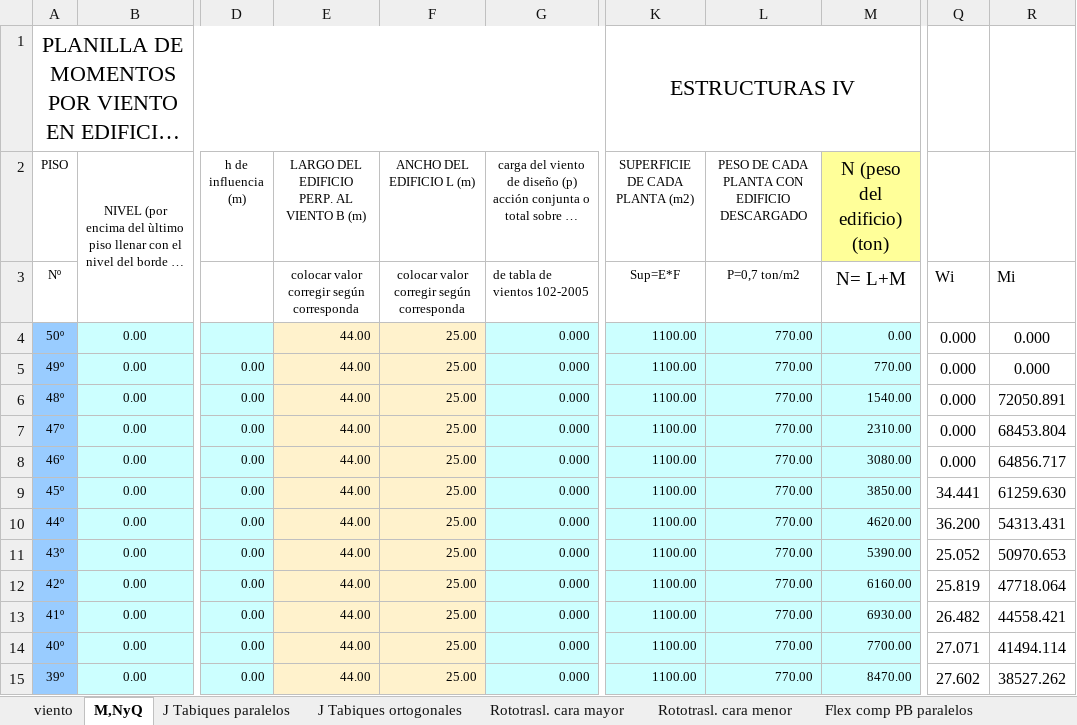
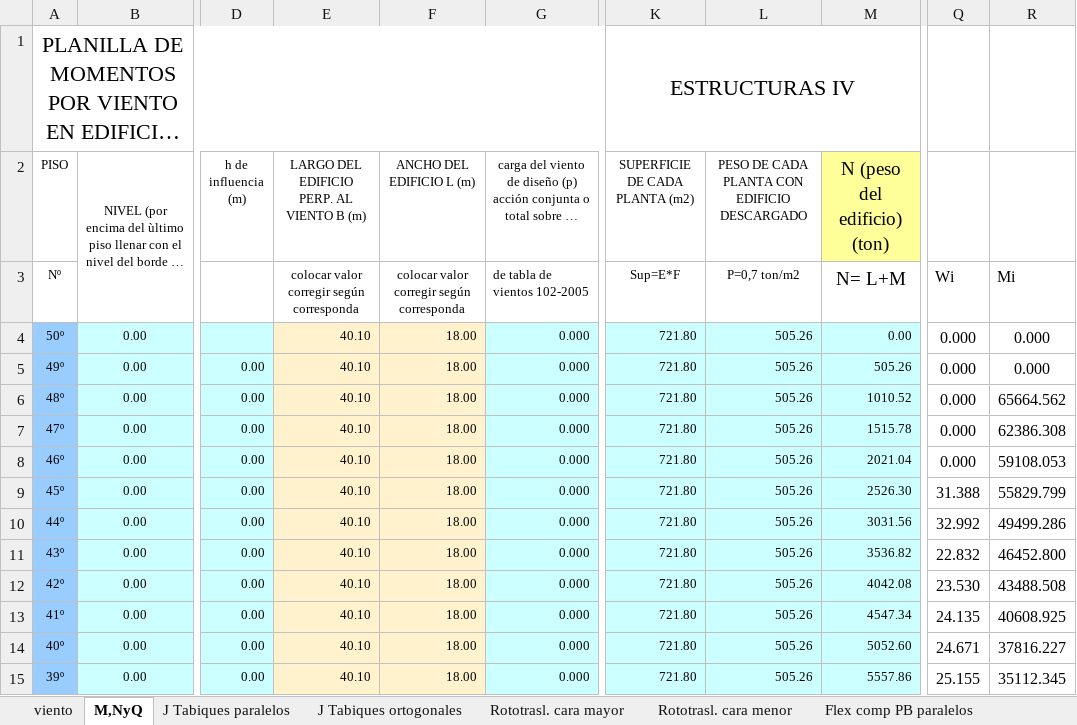
Before and after one commit to Mathster-a11y/tower-for-college-app, an Excel workbook: src/assets/planilla_catedra_2025.xlsx, sheet M,NyQ, drawn as a sheet; only a part is shown, gaps mark what is left out; long unchanged cells end in …; values as stored, in another font and other column widths than the file's, no borders; charts and pictures not drawn; the diff covers the shown part only; the diff names each change by its address in the sheet, - before the commit and + after, or states it on an @@ line.

```diff
--- a/src/assets/planilla_catedra_2025.xlsx (sheet M,NyQ)
+++ b/src/assets/planilla_catedra_2025.xlsx (sheet M,NyQ)
-E4:E15: 44.00
+E4:E15: 40.10
-F4:F15 (ANCHO DEL EDIFICIO L (m)): 25.00
+F4:F15 (ANCHO DEL EDIFICIO L (m)): 18.00
-K4:K15 (SUPERFICIE DE CADA PLANTA (m2)): 1100.00
+K4:K15 (SUPERFICIE DE CADA PLANTA (m2)): 721.80
-L4:L15: 770.00
+L4:L15: 505.26
-M5 (N (peso del edificio) (ton)): 770.00
+M5 (N (peso del edificio) (ton)): 505.26
-M6 (N (peso del edificio) (ton)): 1540.00
+M6 (N (peso del edificio) (ton)): 1010.52
-R6: 72050.891
+R6: 65664.562
-M7 (N (peso del edificio) (ton)): 2310.00
+M7 (N (peso del edificio) (ton)): 1515.78
-R7: 68453.804
+R7: 62386.308
-M8 (N (peso del edificio) (ton)): 3080.00
+M8 (N (peso del edificio) (ton)): 2021.04
-R8: 64856.717
+R8: 59108.053
-M9 (N (peso del edificio) (ton)): 3850.00
+M9 (N (peso del edificio) (ton)): 2526.30
-Q9: 34.441
+Q9: 31.388
-R9: 61259.630
+R9: 55829.799
-M10 (N (peso del edificio) (ton)): 4620.00
+M10 (N (peso del edificio) (ton)): 3031.56
-Q10: 36.200
+Q10: 32.992
-R10: 54313.431
+R10: 49499.286
-M11 (N (peso del edificio) (ton)): 5390.00
+M11 (N (peso del edificio) (ton)): 3536.82
-Q11: 25.052
+Q11: 22.832
-R11: 50970.653
+R11: 46452.800
-M12 (N (peso del edificio) (ton)): 6160.00
+M12 (N (peso del edificio) (ton)): 4042.08
-Q12: 25.819
+Q12: 23.530
-R12: 47718.064
+R12: 43488.508
-M13 (N (peso del edificio) (ton)): 6930.00
+M13 (N (peso del edificio) (ton)): 4547.34
-Q13: 26.482
+Q13: 24.135
-R13: 44558.421
+R13: 40608.925
-M14 (N (peso del edificio) (ton)): 7700.00
+M14 (N (peso del edificio) (ton)): 5052.60
-Q14: 27.071
+Q14: 24.671
-R14: 41494.114
+R14: 37816.227
-M15 (N (peso del edificio) (ton)): 8470.00
+M15 (N (peso del edificio) (ton)): 5557.86
-Q15: 27.602
+Q15: 25.155
-R15: 38527.262
+R15: 35112.345
```
Also changed, not shown: 2 added rows, 2 removed rows, 444 edited cells and cell formats elsewhere in this sheet, sheet J Tabiques paralelos, sheet Rototrasl. cara mayor, sheet Rototrasl. cara menor, sheet J Tabiques ortogonales, sheet Flex comp PB paralelos, formulas that keep their value, charts or pictures, 8 other files.
